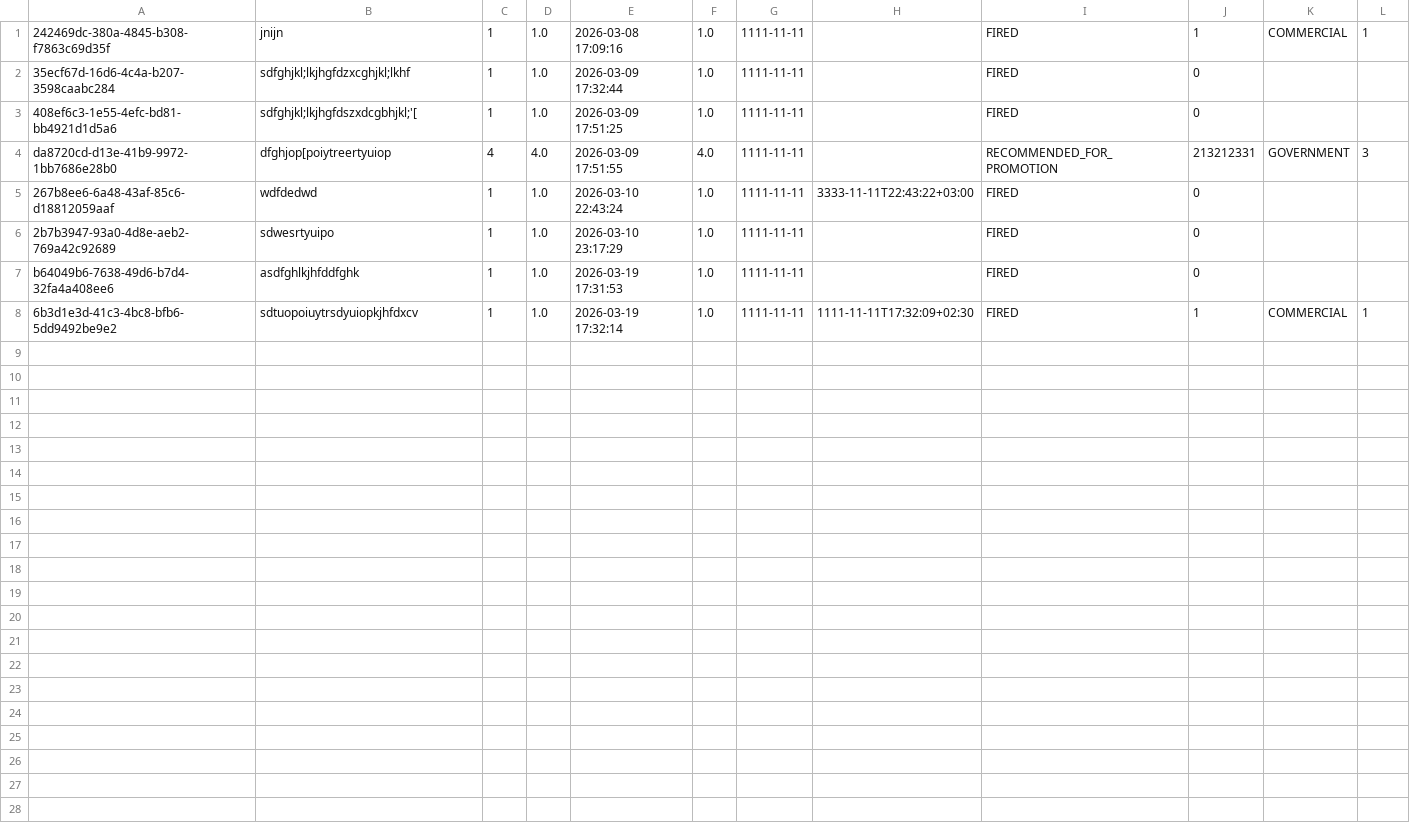
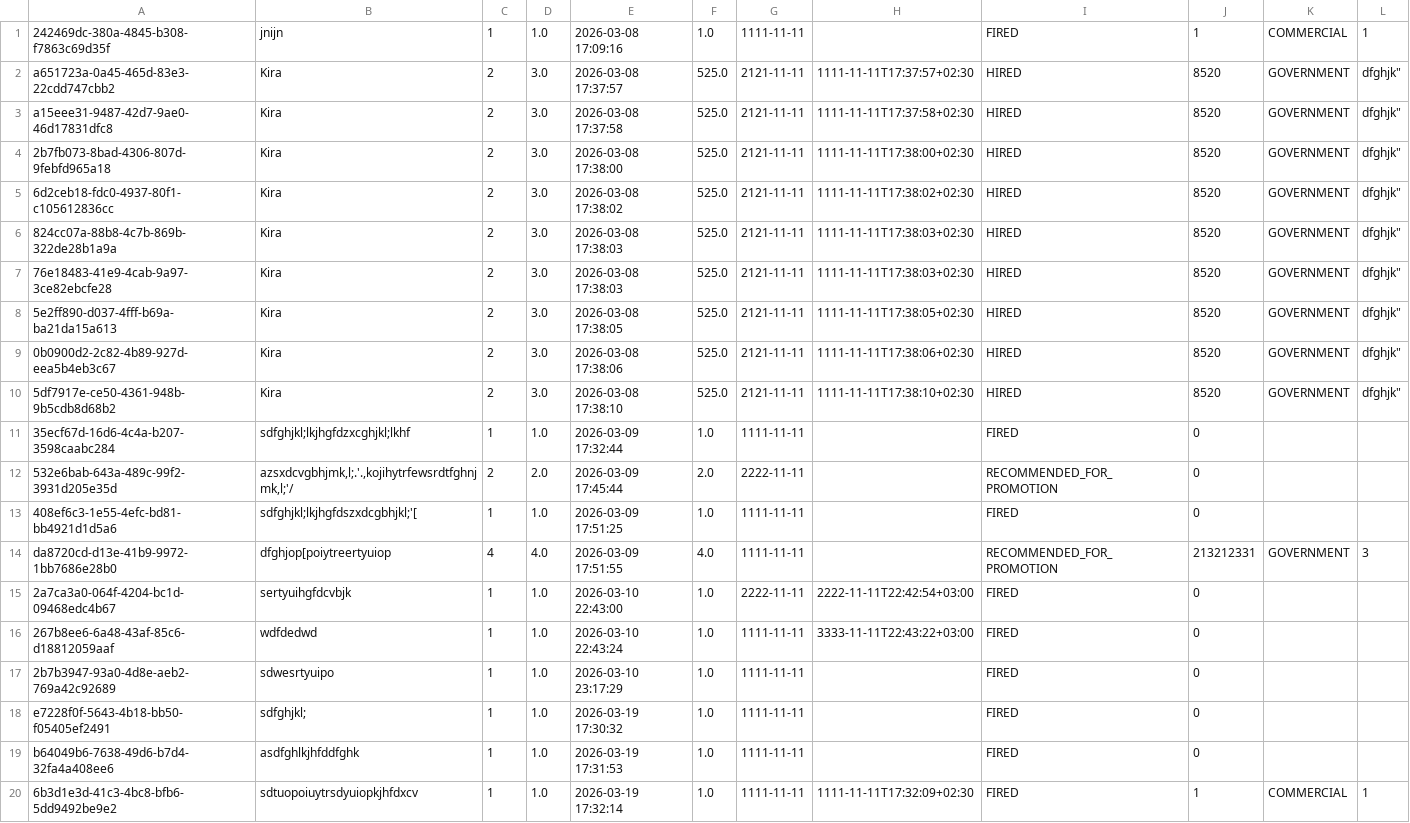
Before and after one commit to al-ek-sa/lab5-8, a CSV file: workers.csv, drawn as a sheet.

```diff
--- a/workers.csv
+++ b/workers.csv
@@ -1,7 +1,19 @@
 "242469dc-380a-4845-b308-f7863c69d35f";"jnijn";"1";"1.0";"2026-03-08 17:09:16";"1.0";"1111-11-11";"";"FIRED";"1";"COMMERCIAL";"1"
+"a651723a-0a45-465d-83e3-22cdd747cbb2";"Kira";"2";"3.0";"2026-03-08 17:37:57";"525.0";"2121-11-11";"1111-11-11T17:37:57+02:30";"HIRED";"8520";"GOVERNMENT";"dfghjk"""
+"a15eee31-9487-42d7-9ae0-46d17831dfc8";"Kira";"2";"3.0";"2026-03-08 17:37:58";"525.0";"2121-11-11";"1111-11-11T17:37:58+02:30";"HIRED";"8520";"GOVERNMENT";"dfghjk"""
+"2b7fb073-8bad-4306-807d-9febfd965a18";"Kira";"2";"3.0";"2026-03-08 17:38:00";"525.0";"2121-11-11";"1111-11-11T17:38:00+02:30";"HIRED";"8520";"GOVERNMENT";"dfghjk"""
+"6d2ceb18-fdc0-4937-80f1-c105612836cc";"Kira";"2";"3.0";"2026-03-08 17:38:02";"525.0";"2121-11-11";"1111-11-11T17:38:02+02:30";"HIRED";"8520";"GOVERNMENT";"dfghjk"""
+"824cc07a-88b8-4c7b-869b-322de28b1a9a";"Kira";"2";"3.0";"2026-03-08 17:38:03";"525.0";"2121-11-11";"1111-11-11T17:38:03+02:30";"HIRED";"8520";"GOVERNMENT";"dfghjk"""
+"76e18483-41e9-4cab-9a97-3ce82ebcfe28";"Kira";"2";"3.0";"2026-03-08 17:38:03";"525.0";"2121-11-11";"1111-11-11T17:38:03+02:30";"HIRED";"8520";"GOVERNMENT";"dfghjk"""
+"5e2ff890-d037-4fff-b69a-ba21da15a613";"Kira";"2";"3.0";"2026-03-08 17:38:05";"525.0";"2121-11-11";"1111-11-11T17:38:05+02:30";"HIRED";"8520";"GOVERNMENT";"dfghjk"""
+"0b0900d2-2c82-4b89-927d-eea5b4eb3c67";"Kira";"2";"3.0";"2026-03-08 17:38:06";"525.0";"2121-11-11";"1111-11-11T17:38:06+02:30";"HIRED";"8520";"GOVERNMENT";"dfghjk"""
+"5df7917e-ce50-4361-948b-9b5cdb8d68b2";"Kira";"2";"3.0";"2026-03-08 17:38:10";"525.0";"2121-11-11";"1111-11-11T17:38:10+02:30";"HIRED";"8520";"GOVERNMENT";"dfghjk"""
 "35ecf67d-16d6-4c4a-b207-3598caabc284";"sdfghjkl;lkjhgfdzxcghjkl;lkhf";"1";"1.0";"2026-03-09 17:32:44";"1.0";"1111-11-11";"";"FIRED";"0";"";""
+"532e6bab-643a-489c-99f2-3931d205e35d";"azsxdcvgbhjmk,l;.'.,kojihytrfewsrdtfghnjmk,l;'/";"2";"2.0";"2026-03-09 17:45:44";"2.0";"2222-11-11";"";"RECOMMENDED_FOR_PROMOTION";"0";"";""
 "408ef6c3-1e55-4efc-bd81-bb4921d1d5a6";"sdfghjkl;lkjhgfdszxdcgbhjkl;'[";"1";"1.0";"2026-03-09 17:51:25";"1.0";"1111-11-11";"";"FIRED";"0";"";""
 "da8720cd-d13e-41b9-9972-1bb7686e28b0";"dfghjop[poiytreertyuiop";"4";"4.0";"2026-03-09 17:51:55";"4.0";"1111-11-11";"";"RECOMMENDED_FOR_PROMOTION";"213212331";"GOVERNMENT";"3"
+"2a7ca3a0-064f-4204-bc1d-09468edc4b67";"sertyuihgfdcvbjk";"1";"1.0";"2026-03-10 22:43:00";"1.0";"2222-11-11";"2222-11-11T22:42:54+03:00";"FIRED";"0";"";""
 "267b8ee6-6a48-43af-85c6-d18812059aaf";"wdfdedwd";"1";"1.0";"2026-03-10 22:43:24";"1.0";"1111-11-11";"3333-11-11T22:43:22+03:00";"FIRED";"0";"";""
 "2b7b3947-93a0-4d8e-aeb2-769a42c92689";"sdwesrtyuipo";"1";"1.0";"2026-03-10 23:17:29";"1.0";"1111-11-11";"";"FIRED";"0";"";""
+"e7228f0f-5643-4b18-bb50-f05405ef2491";"sdfghjkl;";"1";"1.0";"2026-03-19 17:30:32";"1.0";"1111-11-11";"";"FIRED";"0";"";""
 "b64049b6-7638-49d6-b7d4-32fa4a408ee6";"asdfghlkjhfddfghk";"1";"1.0";"2026-03-19 17:31:53";"1.0";"1111-11-11";"";"FIRED";"0";"";""
```
Also changed, not shown: 18 other files.
